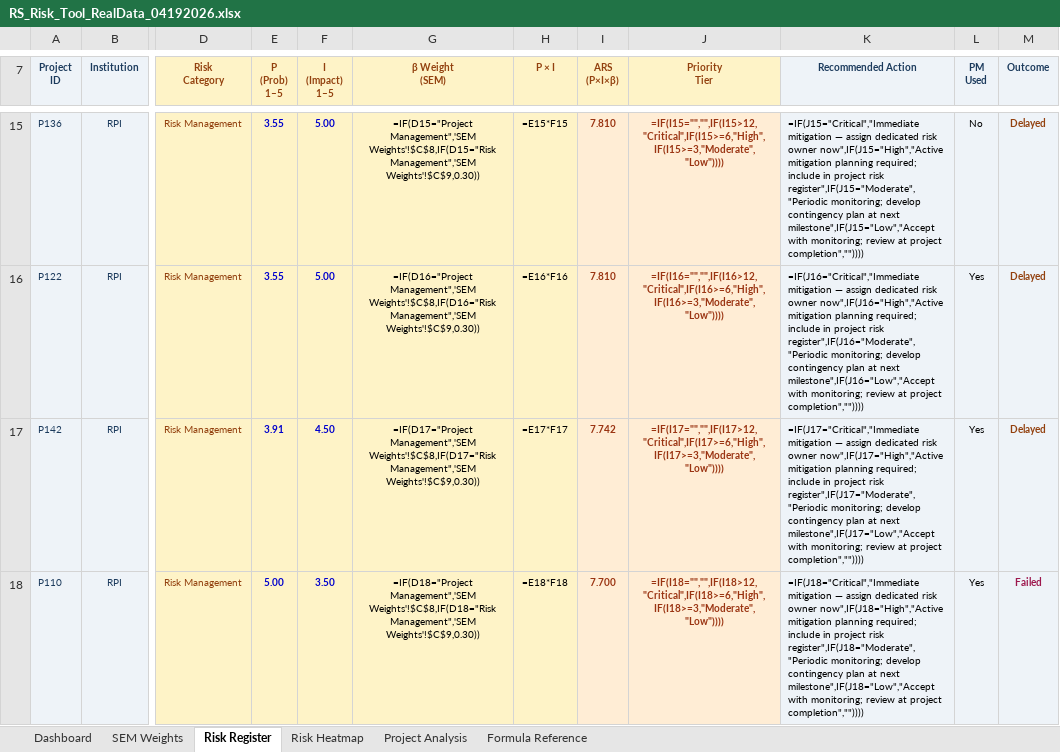
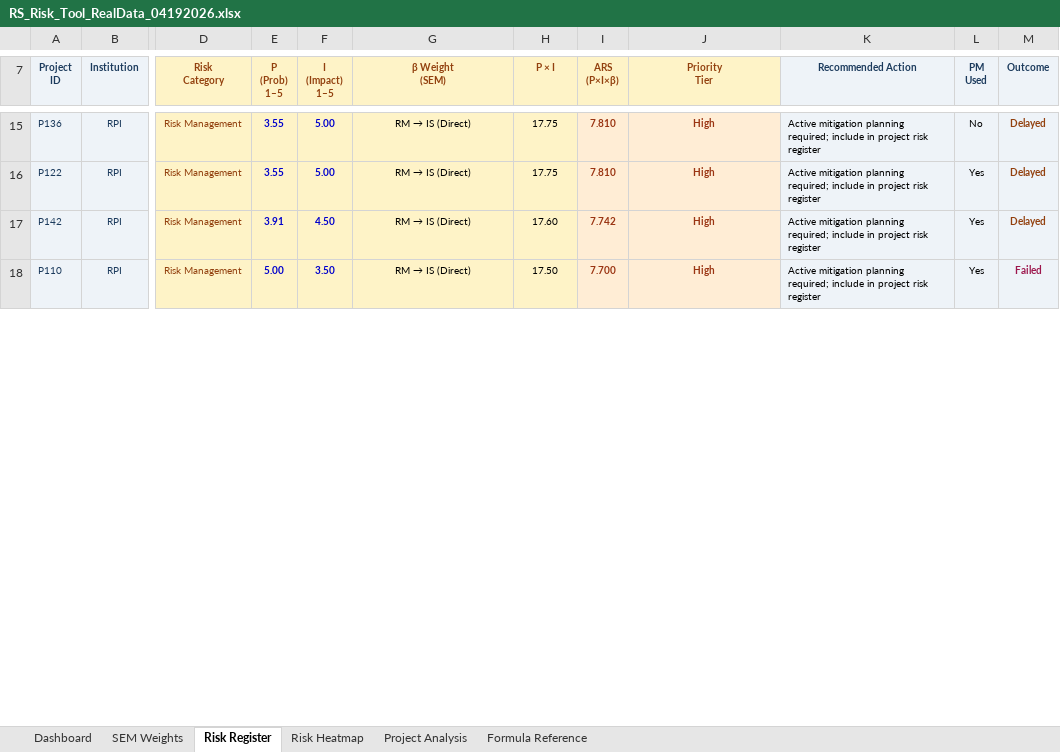
Before and after one commit to rsoharu/Praxis, an Excel workbook: RS_Risk_Tool_RealData_04192026.xlsx, sheet Risk Register, drawn as a sheet; only a part is shown, gaps mark what is left out; values as stored, in another font and other column widths than the file's, no borders; formulas without a stored value are shown as written; the diff covers the shown part only; the diff names each change by its address in the sheet, - before the commit and + after, or states it on an @@ line.

```diff
--- a/RS_Risk_Tool_RealData_04192026.xlsx (sheet Risk Register)
+++ b/RS_Risk_Tool_RealData_04192026.xlsx (sheet Risk Register)
@@ G15 (β Weight (SEM)): =IF(D15="Project Management",'SEM Weights'!$C$8,IF(D15="Risk Management",'SEM Weights'!$C$9,0.30)) → RM → IS (Direct) @@
-H15 (P × I): =E15*F15
+H15 (P × I): 17.75
-J15 (Priority Tier): =IF(I15="","",IF(I15>12,"Critical",IF(I15>=6,"High",IF(I15>=3,"Moderate","Low"))))
+J15 (Priority Tier): High
-K15 (Recommended Action): =IF(J15="Critical","Immediate mitigation — assign dedicated risk owner now",IF(J15="High","Active mitigation planning required; include in project risk register",IF(J15="Moderate","Periodic monitoring; develop contingency plan at next milestone",IF(J15="Low","Accept with monitoring; review at project completion",""))))
+K15 (Recommended Action): Active mitigation planning required; include in project risk register
@@ G16 (β Weight (SEM)): =IF(D16="Project Management",'SEM Weights'!$C$8,IF(D16="Risk Management",'SEM Weights'!$C$9,0.30)) → RM → IS (Direct) @@
-H16 (P × I): =E16*F16
+H16 (P × I): 17.75
-J16 (Priority Tier): =IF(I16="","",IF(I16>12,"Critical",IF(I16>=6,"High",IF(I16>=3,"Moderate","Low"))))
+J16 (Priority Tier): High
-K16 (Recommended Action): =IF(J16="Critical","Immediate mitigation — assign dedicated risk owner now",IF(J16="High","Active mitigation planning required; include in project risk register",IF(J16="Moderate","Periodic monitoring; develop contingency plan at next milestone",IF(J16="Low","Accept with monitoring; review at project completion",""))))
+K16 (Recommended Action): Active mitigation planning required; include in project risk register
@@ G17 (β Weight (SEM)): =IF(D17="Project Management",'SEM Weights'!$C$8,IF(D17="Risk Management",'SEM Weights'!$C$9,0.30)) → RM → IS (Direct) @@
-H17 (P × I): =E17*F17
+H17 (P × I): 17.60
-J17 (Priority Tier): =IF(I17="","",IF(I17>12,"Critical",IF(I17>=6,"High",IF(I17>=3,"Moderate","Low"))))
+J17 (Priority Tier): High
-K17 (Recommended Action): =IF(J17="Critical","Immediate mitigation — assign dedicated risk owner now",IF(J17="High","Active mitigation planning required; include in project risk register",IF(J17="Moderate","Periodic monitoring; develop contingency plan at next milestone",IF(J17="Low","Accept with monitoring; review at project completion",""))))
+K17 (Recommended Action): Active mitigation planning required; include in project risk register
@@ G18 (β Weight (SEM)): =IF(D18="Project Management",'SEM Weights'!$C$8,IF(D18="Risk Management",'SEM Weights'!$C$9,0.30)) → RM → IS (Direct) @@
-H18 (P × I): =E18*F18
+H18 (P × I): 17.50
-J18 (Priority Tier): =IF(I18="","",IF(I18>12,"Critical",IF(I18>=6,"High",IF(I18>=3,"Moderate","Low"))))
+J18 (Priority Tier): High
-K18 (Recommended Action): =IF(J18="Critical","Immediate mitigation — assign dedicated risk owner now",IF(J18="High","Active mitigation planning required; include in project risk register",IF(J18="Moderate","Periodic monitoring; develop contingency plan at next milestone",IF(J18="Low","Accept with monitoring; review at project completion",""))))
+K18 (Recommended Action): Active mitigation planning required; include in project risk register
```
Also changed, not shown: 1 added row, 1 removed row and 814 edited cells elsewhere in this sheet, sheet Formula Reference, sheet SEM Weights, Data_Collection_AMOS_Ready_Final.xlsx, EIIS_Final_Products_04192026.xlsx, 3 other files.
